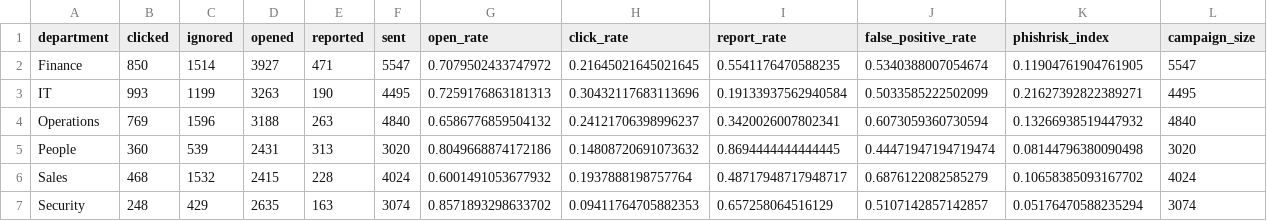
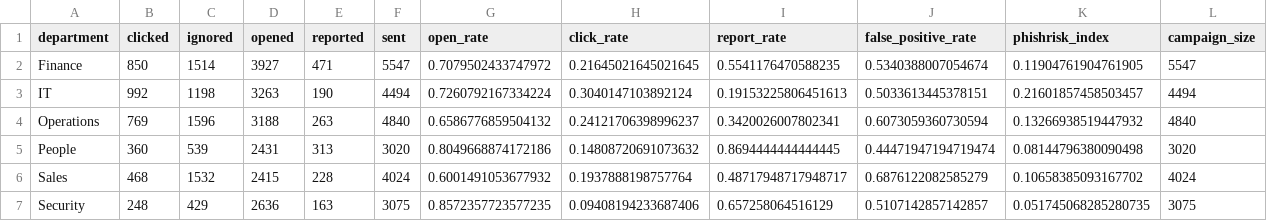
Before and after one commit to Arnav-Ajay/PhishInsight-Automation, a CSV file: data/analytics/department_overall.csv, drawn as a sheet.

```diff
--- a/data/analytics/department_overall.csv
+++ b/data/analytics/department_overall.csv
@@ -2,3 +2,3 @@ department,clicked,ignored,opened,reported,sent,open_rate,click_rate,report_rate
 Finance,850,1514,3927,471,5547,0.7079502433747972,0.21645021645021645,0.5541176470588235,0.5340388007054674,0.11904761904761905,5547
-IT,993,1199,3263,190,4495,0.7259176863181313,0.30432117683113696,0.19133937562940584,0.5033585222502099,0.21627392822389271,4495
+IT,992,1198,3263,190,4494,0.7260792167334224,0.3040147103892124,0.19153225806451613,0.5033613445378151,0.21601857458503457,4494
 Operations,769,1596,3188,263,4840,0.6586776859504132,0.24121706398996237,0.3420026007802341,0.6073059360730594,0.13266938519447932,4840
@@ -6,2 +6,2 @@ People,360,539,2431,313,3020,0.8049668874172186,0.14808720691073632,0.8694444444
 Sales,468,1532,2415,228,4024,0.6001491053677932,0.1937888198757764,0.48717948717948717,0.6876122082585279,0.10658385093167702,4024
-Security,248,429,2635,163,3074,0.8571893298633702,0.09411764705882353,0.657258064516129,0.5107142857142857,0.05176470588235294,3074
+Security,248,429,2636,163,3075,0.8572357723577235,0.09408194233687406,0.657258064516129,0.5107142857142857,0.051745068285280735,3075
```
Also changed, not shown: data/analytics/campaign_summary.csv, data/analytics/department_daily.csv, 4 other files.
